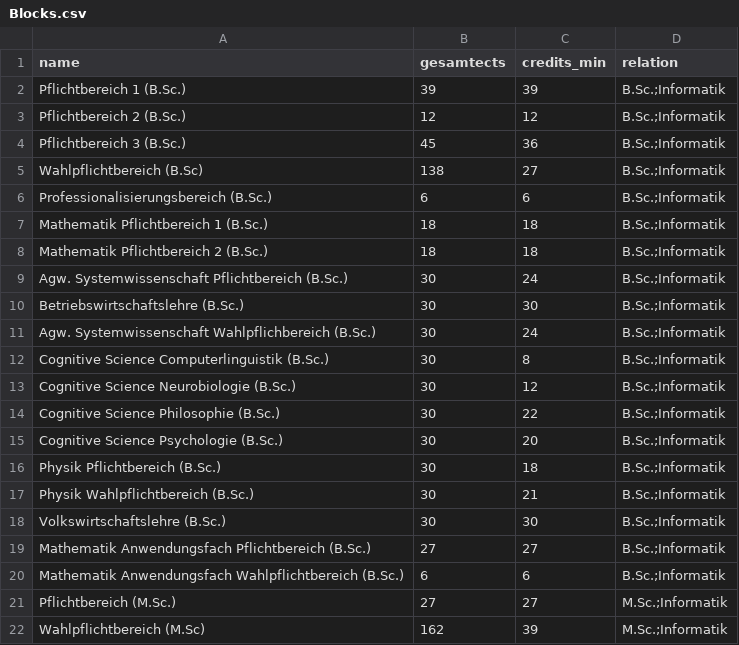
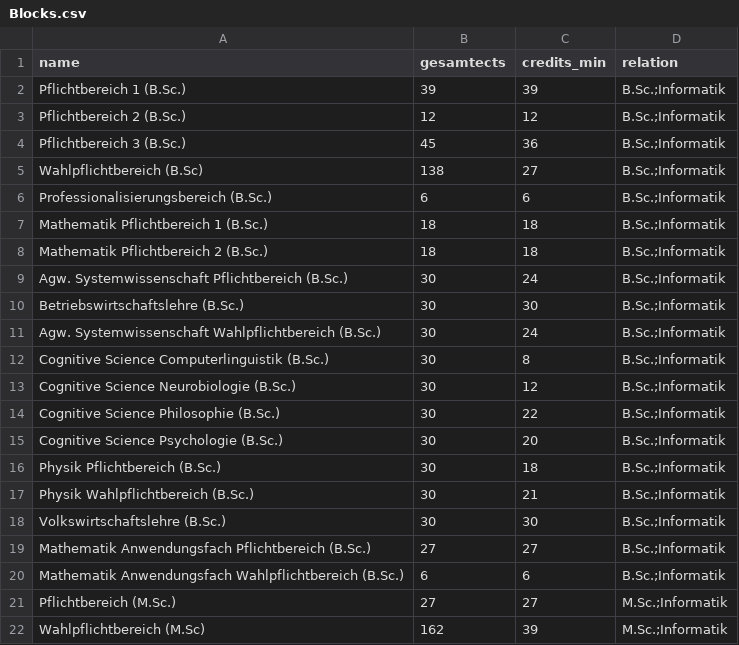
Before and after one commit to jaselle/study-administration, a CSV file: Blocks.csv, drawn as a sheet.

Commit message:
update csv files

```diff
--- a/Blocks.csv
+++ b/Blocks.csv
@@ -10,3 +10,3 @@ Agw. Systemwissenschaft Pflichtbereich (B.Sc.),30,24,B.Sc.;Informatik
 Betriebswirtschaftslehre (B.Sc.),30,30,B.Sc.;Informatik
-Agw. Systemwissenschaft Wahlpflichbereich (B.Sc.),30,24,B.Sc.;Informatik
+Agw. Systemwissenschaft Wahlpflichtbereich (B.Sc.),30,24,B.Sc.;Informatik
 Cognitive Science Computerlinguistik (B.Sc.),30,8,B.Sc.;Informatik
```
